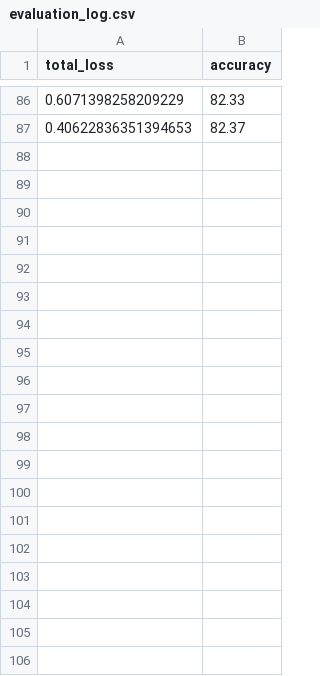
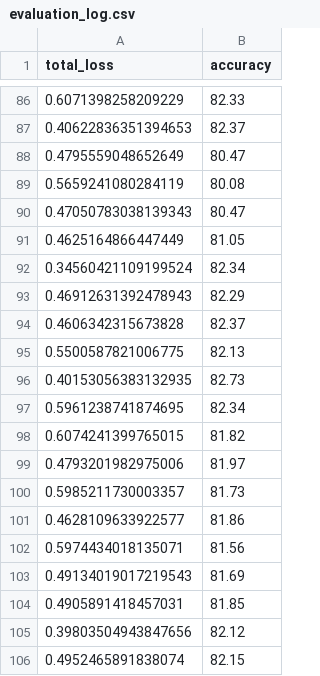
Before and after one commit to nickeisenberg/reddit_classifier, a CSV file: run_experiment/all_collapsed/loss_logs/evaluation_log.csv, drawn as a sheet; only a part is shown, gaps mark what is left out; the diff covers the shown part only; the diff names each change by its address in the sheet, - before the commit and + after, or states it on an @@ line.

```diff
--- a/run_experiment/all_collapsed/loss_logs/evaluation_log.csv
+++ b/run_experiment/all_collapsed/loss_logs/evaluation_log.csv
+row 88: 0.4795559048652649 | 80.47
+row 89: 0.5659241080284119 | 80.08
+row 90: 0.47050783038139343 | 80.47
+row 91: 0.4625164866447449 | 81.05
+row 92: 0.34560421109199524 | 82.34
+row 93: 0.46912631392478943 | 82.29
+row 94: 0.4606342315673828 | 82.37
+row 95: 0.5500587821006775 | 82.13
+row 96: 0.40153056383132935 | 82.73
+row 97: 0.5961238741874695 | 82.34
+row 98: 0.6074241399765015 | 81.82
+row 99: 0.4793201982975006 | 81.97
+row 100: 0.5985211730003357 | 81.73
+row 101: 0.4628109633922577 | 81.86
+row 102: 0.5974434018135071 | 81.56
+row 103: 0.49134019017219543 | 81.69
+row 104: 0.4905891418457031 | 81.85
+row 105: 0.39803504943847656 | 82.12
+row 106: 0.4952465891838074 | 82.15
```
Also changed, not shown: 67 added rows elsewhere in this file, run_experiment/all/loss_logs/evaluation_log.csv, 3 other files.
